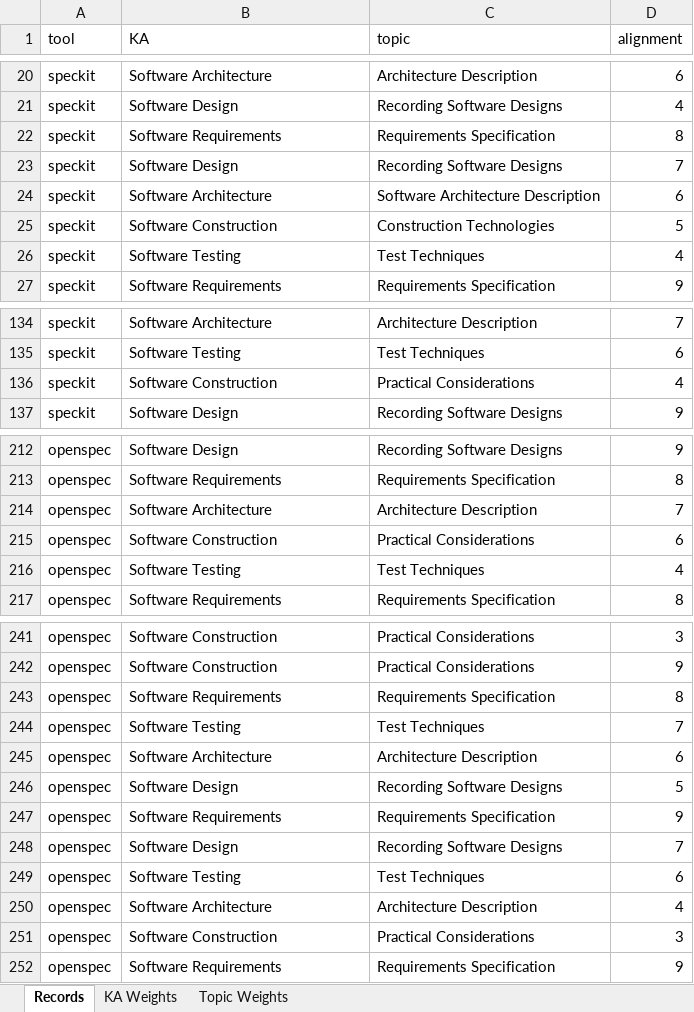
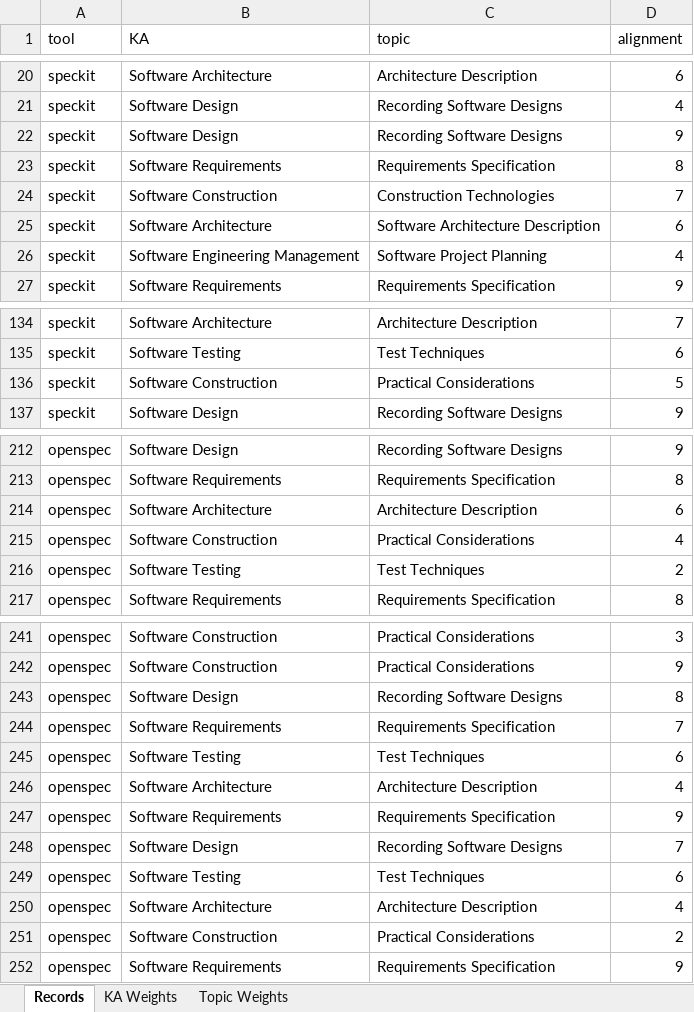
Before and after one commit to NBallen244/geval_repo, an Excel workbook: reports/etapa_1.xlsx, sheet Records, drawn as a sheet; only a part is shown, gaps mark what is left out; values as stored, in another font and other column widths than the file's, no borders; removed rows and columns are numbered as before the commit, all else as after; the diff covers the shown part only; the diff names each change by its address in the sheet, - before the commit and + after, or states it on an @@ line.

Commit message:
testing

```diff
--- a/reports/etapa_1.xlsx (sheet Records)
+++ b/reports/etapa_1.xlsx (sheet Records)
+row 22: speckit | Software Design | Recording Software Designs | 9
-B24 (KA): Software Design
+B24 (KA): Software Construction
-C24 (topic): Recording Software Designs
+C24 (topic): Construction Technologies
-B26 (KA): Software Construction
+B26 (KA): Software Engineering Management
-C26 (topic): Construction Technologies
+C26 (topic): Software Project Planning
-D26 (alignment): 5
+D26 (alignment): 4
-row 26: speckit | Software Testing | Test Techniques | 4
-row 136: speckit | Software Construction | Practical Considerations | 4
+row 136: speckit | Software Construction | Practical Considerations | 5
-row 214: openspec | Software Architecture | Architecture Description | 7
-row 215: openspec | Software Construction | Practical Considerations | 6
@@ row 194 moved to row 214: openspec @@
+row 215: openspec | Software Construction | Practical Considerations | 4
-D216 (alignment): 4
+D216 (alignment): 2
+row 243: openspec | Software Design | Recording Software Designs | 8
-D244 (alignment): 8
+D244 (alignment): 7
-row 244: openspec | Software Testing | Test Techniques | 7
-row 245: openspec | Software Architecture | Architecture Description | 6
-B245 (KA): Software Design
+B245 (KA): Software Testing
-C245 (topic): Recording Software Designs
+C245 (topic): Test Techniques
-D245 (alignment): 5
+D245 (alignment): 6
+row 246: openspec | Software Architecture | Architecture Description | 4
-row 251: openspec | Software Construction | Practical Considerations | 3
+row 251: openspec | Software Construction | Practical Considerations | 2
```
Also changed, not shown: 4 added rows, 3 removed rows, 3 moved rows and 10 edited cells elsewhere in this sheet, sheet Topic Weights, sheet KA Weights, reports/etapa_2.xlsx, reports/etapa_3.xlsx, 1 other file.
